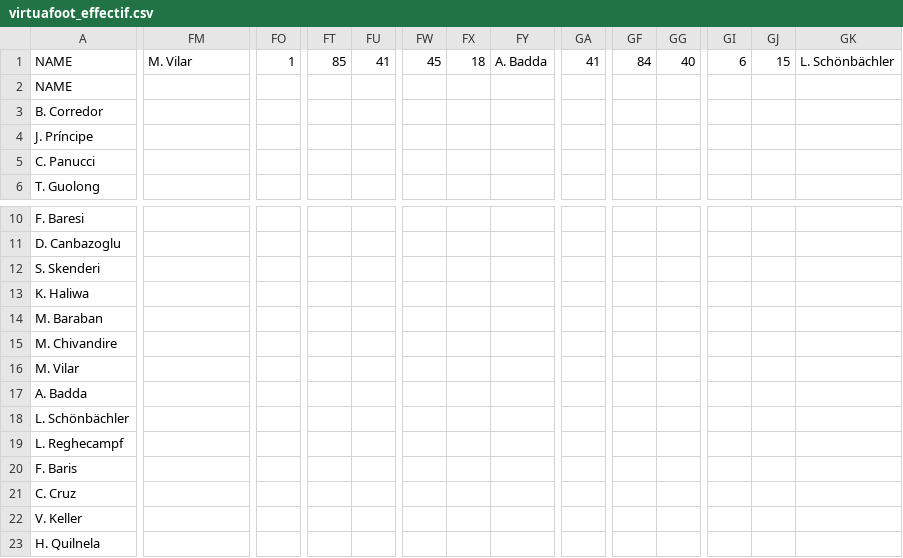
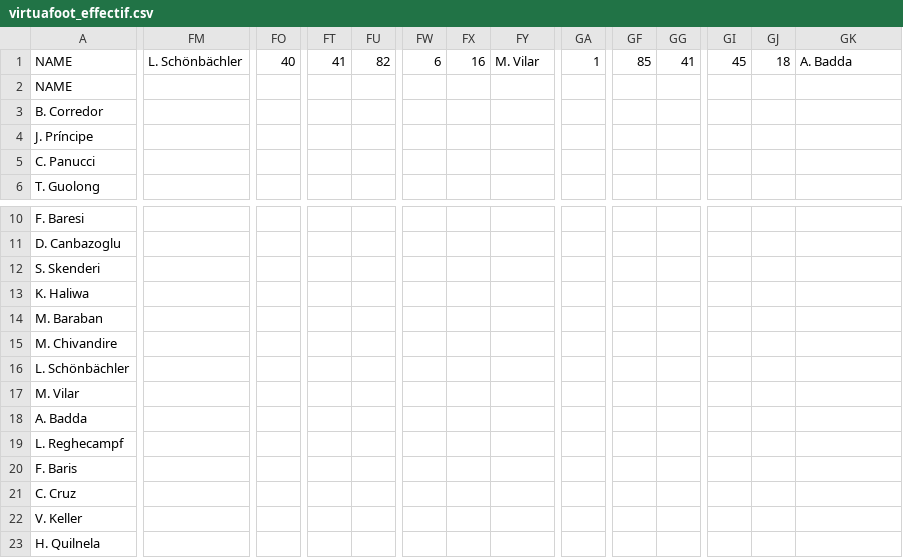
Before and after one commit to u0876575598-ux/virtua-foot-effectif, a CSV file: virtuafoot_effectif.csv, drawn as a sheet; only a part is shown, gaps mark what is left out; the diff covers the shown part only; the diff names each change by its address in the sheet, - before the commit and + after, or states it on an @@ line.

```diff
--- a/virtuafoot_effectif.csv
+++ b/virtuafoot_effectif.csv
-FM1: M. Vilar
+FM1: L. Schönbächler
-FO1: 1
+FO1: 40
-FT1: 85
+FT1: 41
-FU1: 41
+FU1: 82
-FW1: 45
+FW1: 6
-FX1: 18
+FX1: 16
-FY1: A. Badda
+FY1: M. Vilar
-GA1: 41
+GA1: 1
-GF1: 84
+GF1: 85
-GG1: 40
+GG1: 41
-GI1: 6
+GI1: 45
-GJ1: 15
+GJ1: 18
-GK1: L. Schönbächler
+GK1: A. Badda
@@ row 18 moved to row 16: L. Schönbächler @@
```
Also changed, not shown: 4 edited cells elsewhere in this file.
